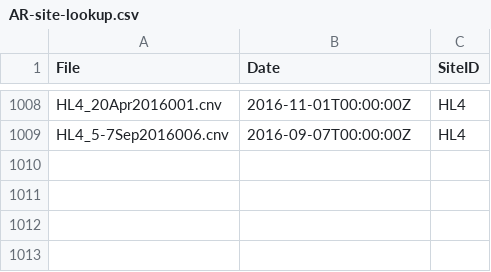
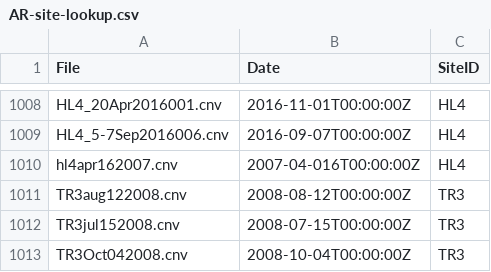
Before and after one commit to poissonconsulting/nrp, a CSV file: data-raw/AR-site-lookup.csv, drawn as a sheet; only a part is shown, gaps mark what is left out.

```diff
--- a/data-raw/AR-site-lookup.csv
+++ b/data-raw/AR-site-lookup.csv
@@ -1009 +1009,5 @@ HL4_20Apr2016001.cnv,2016-11-01T00:00:00Z,HL4
 HL4_5-7Sep2016006.cnv,2016-09-07T00:00:00Z,HL4
+hl4apr162007.cnv,2007-04-016T00:00:00Z,HL4
+TR3aug122008.cnv,2008-08-12T00:00:00Z,TR3
+TR3jul152008.cnv,2008-07-15T00:00:00Z,TR3
+TR3Oct042008.cnv,2008-10-04T00:00:00Z,TR3
```
Also changed, not shown: 7 other files.
